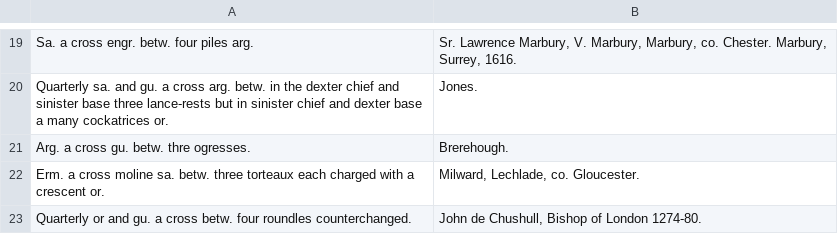
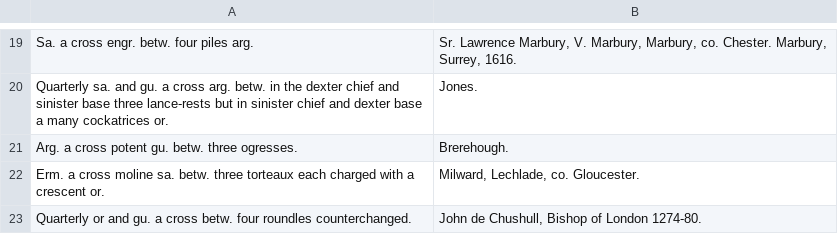
Before and after one commit to mlutze/papworth-corpus, a TSV file: corpus/page-0646.tsv, drawn as a sheet; only a part is shown, gaps mark what is left out.

Commit message:
fix typos

```diff
--- a/corpus/page-0646.tsv
+++ b/corpus/page-0646.tsv
@@ -20,3 +20,3 @@ Sa. a cross engr. betw. four piles arg.	Sr. Lawrence Marbury, V. Marbury, Marbur
 Quarterly sa. and gu. a cross arg. betw. in the dexter chief and sinister base three lance-rests but in sinister chief and dexter base a many cockatrices or.	Jones.
-Arg. a cross gu. betw. thre ogresses.	Brerehough.
+Arg. a cross potent gu. betw. three ogresses.	Brerehough.
 Erm. a cross moline sa. betw. three torteaux each charged with a crescent or.	Milward, Lechlade, co. Gloucester.
```
Also changed, not shown: corpus/page-0876.tsv, corpus/page-1046.tsv.
